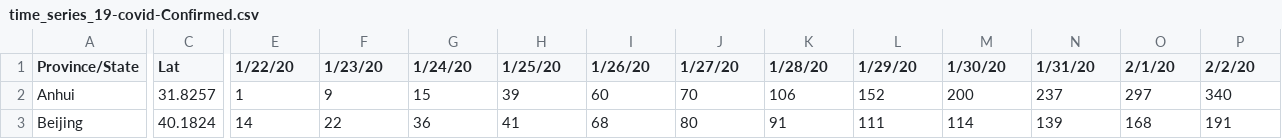
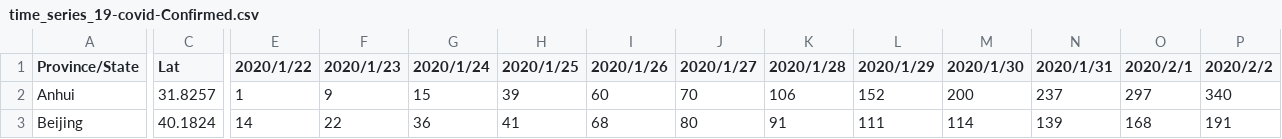
Before and after one commit to shailshouryya/COVID-19, a CSV file: csse_covid_19_data/csse_covid_19_time_series/time_series_19-covid-Confirmed.csv, drawn as a sheet; only a part is shown, gaps mark what is left out; the diff covers the shown part only; the diff names each change by its address in the sheet, - before the commit and + after, or states it on an @@ line.

Commit message:
modifies data format MDY -> YDM for ISO compatibilty
- replaced ",(\d?\d)/(\d?\d)/(\d\d)," with ",2020/$1/$2,"

```diff
--- a/csse_covid_19_data/csse_covid_19_time_series/time_series_19-covid-Confirmed.csv
+++ b/csse_covid_19_data/csse_covid_19_time_series/time_series_19-covid-Confirmed.csv
-E1: 1/22/20
+E1: 2020/1/22
-F1: 1/23/20
+F1: 2020/1/23
-G1: 1/24/20
+G1: 2020/1/24
-H1: 1/25/20
+H1: 2020/1/25
-I1: 1/26/20
+I1: 2020/1/26
-J1: 1/27/20
+J1: 2020/1/27
-K1: 1/28/20
+K1: 2020/1/28
-L1: 1/29/20
+L1: 2020/1/29
-M1: 1/30/20
+M1: 2020/1/30
-N1: 1/31/20
+N1: 2020/1/31
-O1: 2/1/20
+O1: 2020/2/1
-P1: 2/2/20
+P1: 2020/2/2
```
Also changed, not shown: 33 edited cells elsewhere in this file, csse_covid_19_data/csse_covid_19_time_series/time_series_19-covid-Deaths.csv, csse_covid_19_data/csse_covid_19_time_series/time_series_19-covid-Recovered.csv, 1 other file.
